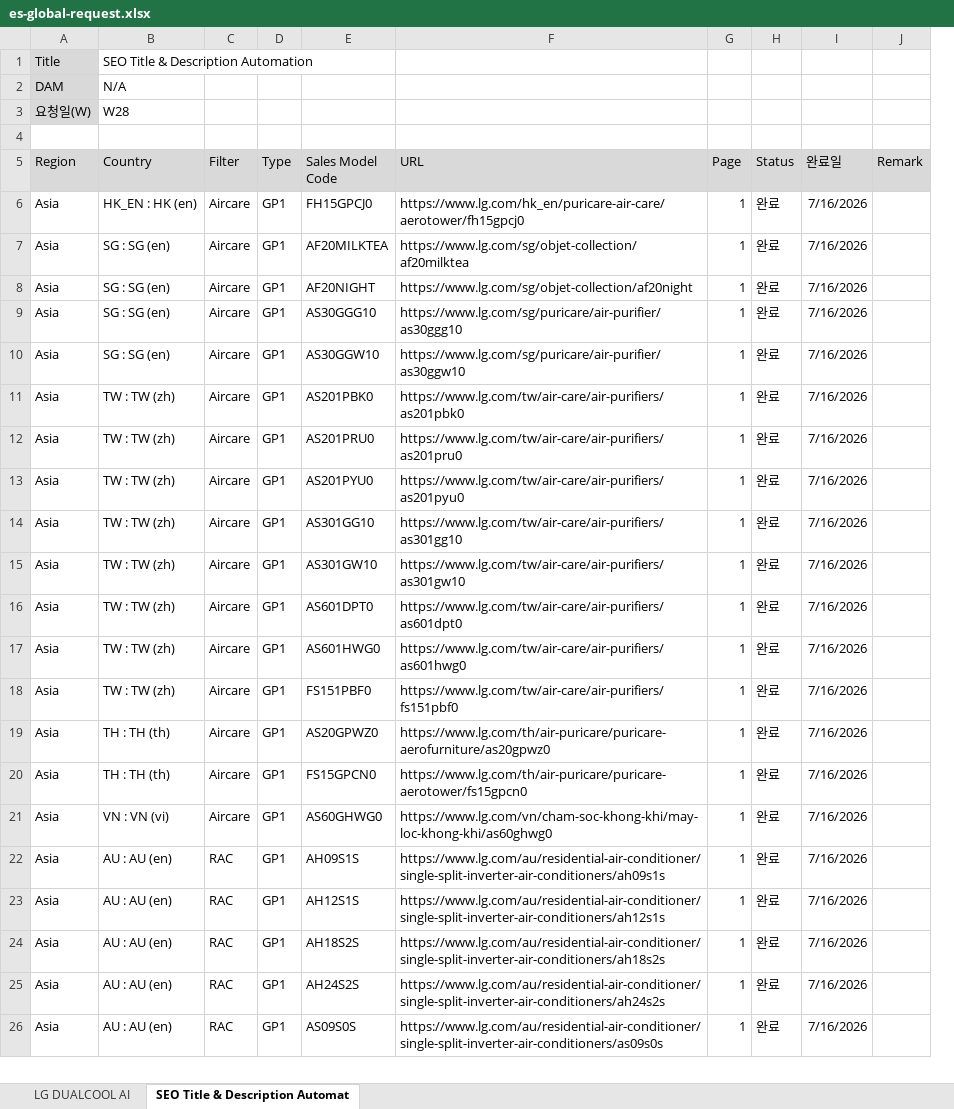
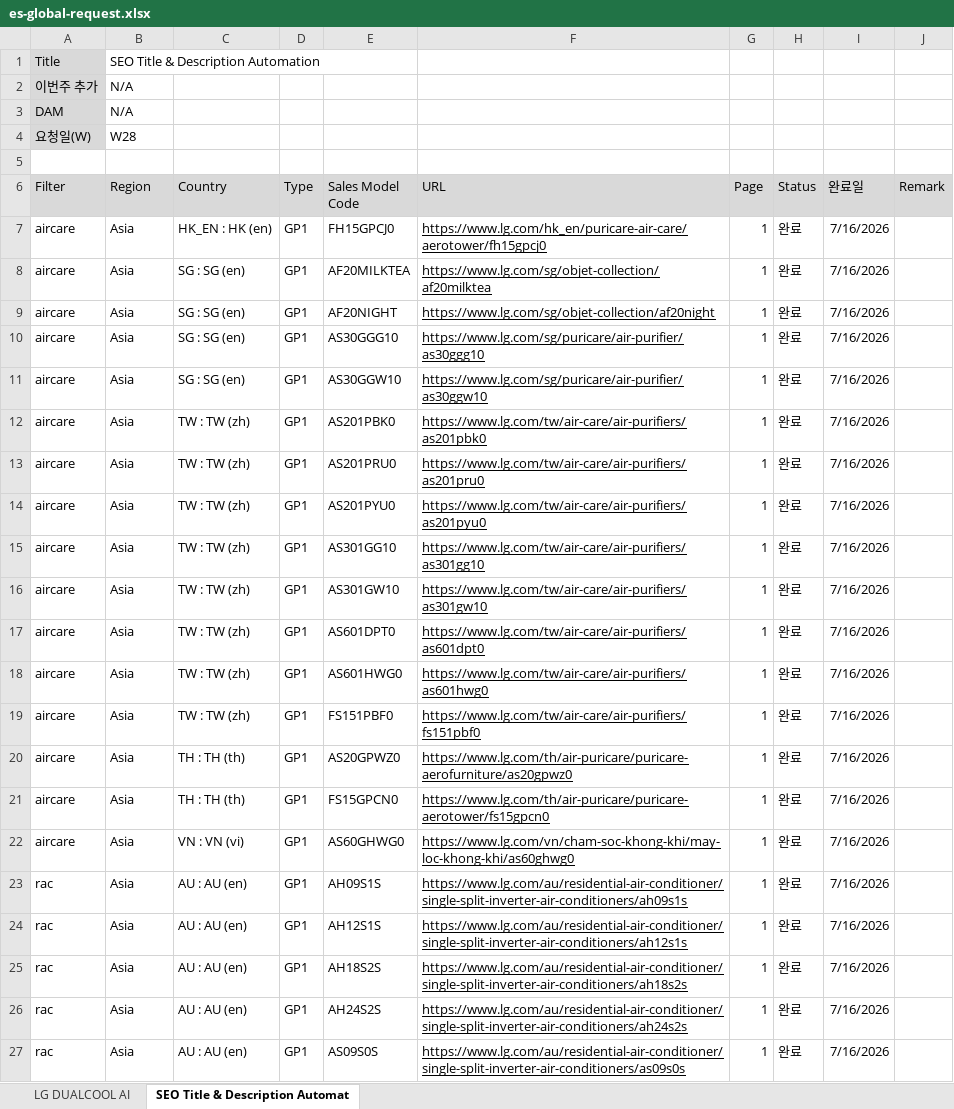
Before and after one commit to towdew/hs-dashboard, an Excel workbook: es/es-global-request.xlsx, sheet SEO Title & Description Automat, drawn as a sheet; only a part is shown; values as stored, in another font and other column widths than the file's, no borders; charts and pictures not drawn; removed rows and columns are numbered as before the commit, all else as after; the diff covers the shown part only; the diff names each change by its address in the sheet, - before the commit and + after, or states it on an @@ line.

Commit message:
Add files via upload

```diff
--- a/es/es-global-request.xlsx (sheet SEO Title & Description Automat)
+++ b/es/es-global-request.xlsx (sheet SEO Title & Description Automat)
+column A (Filter), rows 7-27: aircare | aircare | aircare | aircare | aircare | aircare | aircare | aircare | aircare | aircare | aircare | aircare | aircare | aircare | aircare | aircare | rac | rac | rac | rac | rac
-column C (Filter), rows 6-26: Aircare | Aircare | Aircare | Aircare | Aircare | Aircare | Aircare | Aircare | Aircare | Aircare | Aircare | Aircare | Aircare | Aircare | Aircare | Aircare | RAC | RAC | RAC | RAC | RAC
-row 1: Title | SEO Title & Description Automation
-row 2: DAM | N/A
-row 3: 요청일(W) | W28
+row 1: Title | SEO Title & Description Automation
+row 2: 이번주 추가 | N/A
+row 3: DAM | N/A
+row 4: 요청일(W) | W28
-F7:F27 underline: off
+F7:F27 underline: on
```
Also changed, not shown: 193 edited cells and cell formats elsewhere in this sheet, sheet LG DUALCOOL AI, charts or pictures.
